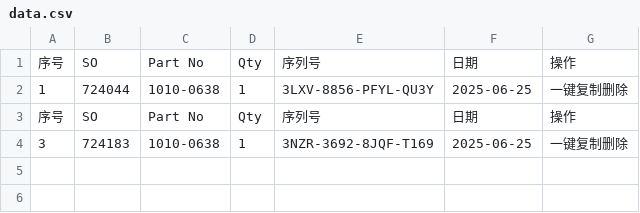
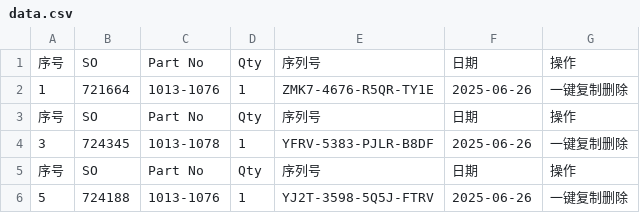
Before and after one commit to Ricky-cloud-star/Zenactcod, a CSV file: data/data.csv, drawn as a sheet.

Commit message:
Update data

```diff
--- a/data/data.csv
+++ b/data/data.csv
@@ -1,4 +1,6 @@
 序号,SO,Part No,Qty,序列号,日期,操作
-1,724044,1010-0638,1,3LXV-8856-PFYL-QU3Y,2025-06-25,一键复制删除
+1,721664,1013-1076,1,ZMK7-4676-R5QR-TY1E,2025-06-26,一键复制删除
 序号,SO,Part No,Qty,序列号,日期,操作
-3,724183,1010-0638,1,3NZR-3692-8JQF-T169,2025-06-25,一键复制删除
+3,724345,1013-1078,1,YFRV-5383-PJLR-B8DF,2025-06-26,一键复制删除
+序号,SO,Part No,Qty,序列号,日期,操作
+5,724188,1013-1076,1,YJ2T-3598-5Q5J-FTRV,2025-06-26,一键复制删除
```
